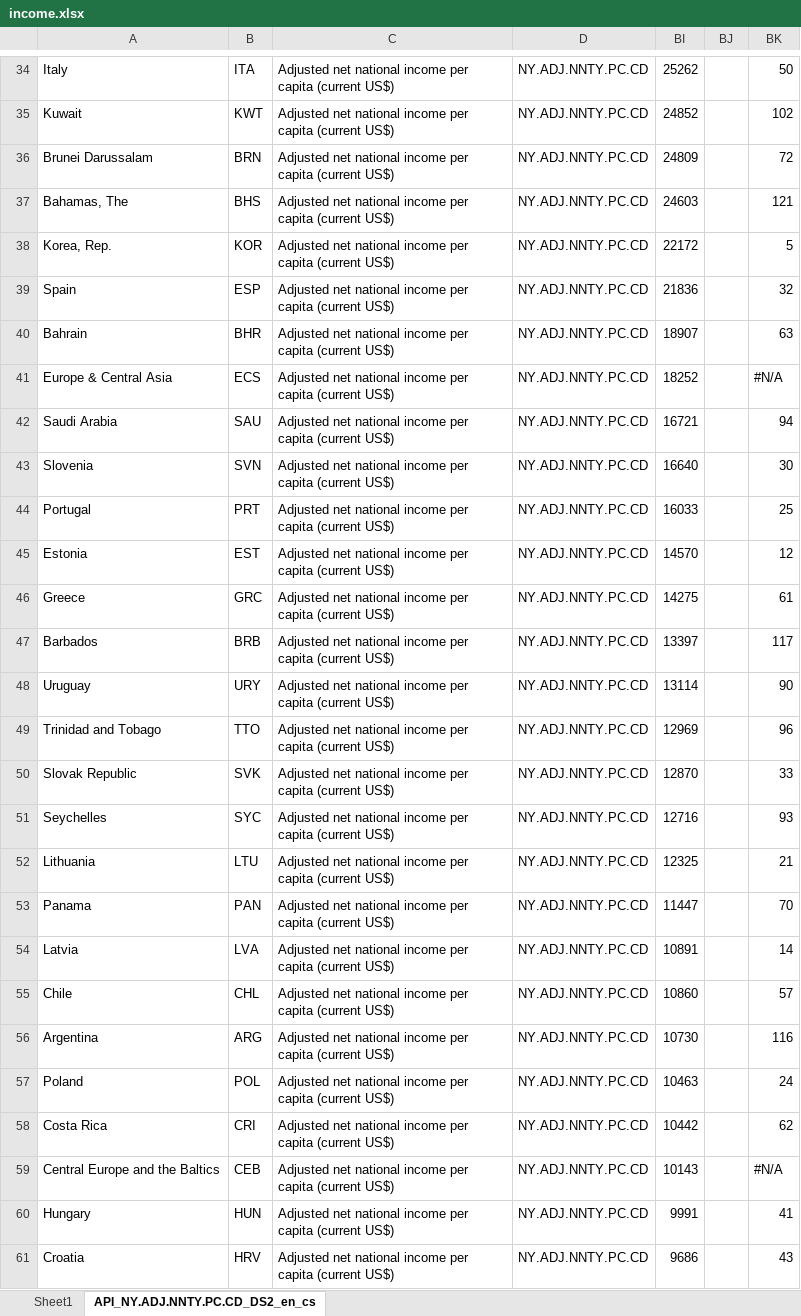
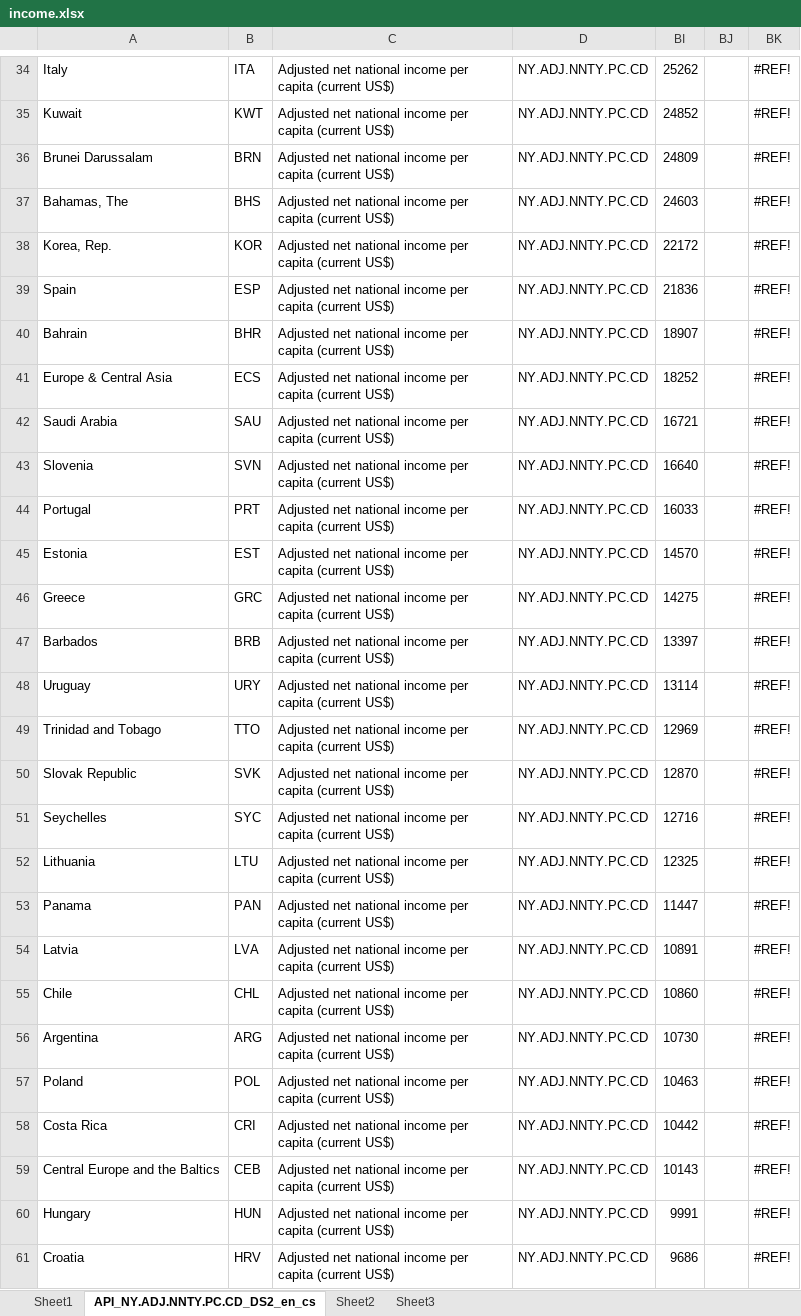
Before and after one commit to AndrewLevinson/major-studio-1, an Excel workbook: assignments/3-dynamics-interactivity-narrative/data/raw and working files/income.xlsx, sheet API_NY.ADJ.NNTY.PC.CD_DS2_en_cs, drawn as a sheet; only a part is shown, gaps mark what is left out; values as stored, in another font and other column widths than the file's, no cell formats; conditional formats not drawn; the diff covers the shown part only; the diff names each change by its address in the sheet, - before the commit and + after, or states it on an @@ line.

```diff
--- a/assignments/3-dynamics-interactivity-narrative/data/raw and working files/income.xlsx (sheet API_NY.ADJ.NNTY.PC.CD_DS2_en_cs)
+++ b/assignments/3-dynamics-interactivity-narrative/data/raw and working files/income.xlsx (sheet API_NY.ADJ.NNTY.PC.CD_DS2_en_cs)
+sheet tab: Sheet2
+sheet tab: Sheet3
-BK34: 50
+BK34: #REF!
-BK35: 102
+BK35: #REF!
-BK36: 72
+BK36: #REF!
-BK37: 121
+BK37: #REF!
-BK38: 5
+BK38: #REF!
-BK39: 32
+BK39: #REF!
-BK40: 63
+BK40: #REF!
-BK41: #N/A
+BK41: #REF!
-BK42: 94
+BK42: #REF!
-BK43: 30
+BK43: #REF!
-BK44: 25
+BK44: #REF!
-BK45: 12
+BK45: #REF!
-BK46: 61
+BK46: #REF!
-BK47: 117
+BK47: #REF!
-BK48: 90
+BK48: #REF!
-BK49: 96
+BK49: #REF!
-BK50: 33
+BK50: #REF!
-BK51: 93
+BK51: #REF!
-BK52: 21
+BK52: #REF!
-BK53: 70
+BK53: #REF!
-BK54: 14
+BK54: #REF!
-BK55: 57
+BK55: #REF!
-BK56: 116
+BK56: #REF!
-BK57: 24
+BK57: #REF!
-BK58: 62
+BK58: #REF!
-BK59: #N/A
+BK59: #REF!
-BK60: 41
+BK60: #REF!
-BK61: 43
+BK61: #REF!
```
Also changed, not shown: 236 edited cells elsewhere in this sheet, cell formats, 8 other files.
